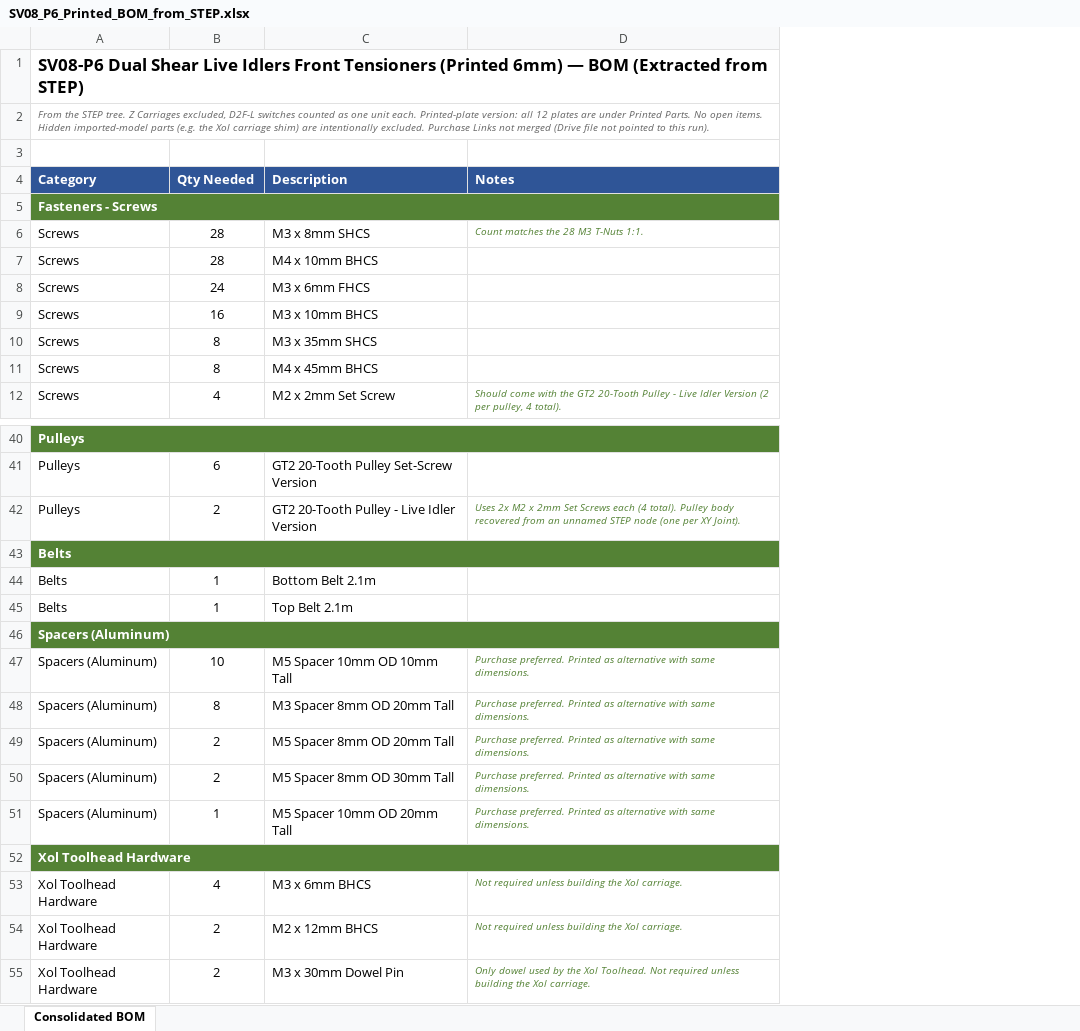
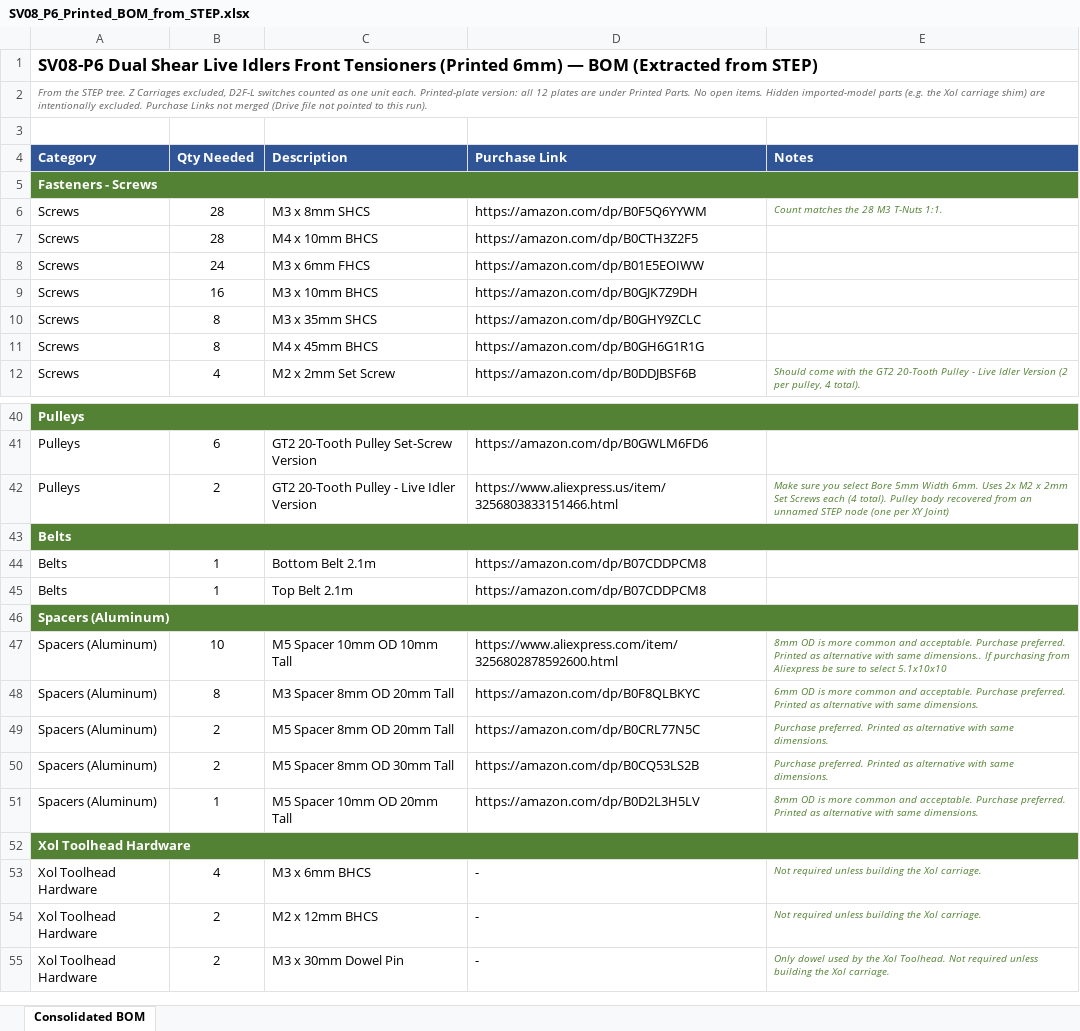
Before and after one commit to MASantangelo/SV08-Enhanced-Gantry-Projects, an Excel workbook: Printed Version/SV08_P6_Printed_BOM_from_STEP.xlsx, sheet Consolidated BOM, drawn as a sheet; only a part is shown, gaps mark what is left out; values as stored, in another font and other column widths than the file's, no borders; addresses are those after the commit; the diff covers the shown part only; the diff names each change by its address in the sheet, - before the commit and + after, or states it on an @@ line.

```diff
--- a/Printed Version/SV08_P6_Printed_BOM_from_STEP.xlsx (sheet Consolidated BOM)
+++ b/Printed Version/SV08_P6_Printed_BOM_from_STEP.xlsx (sheet Consolidated BOM)
+column D (Purchase Link), rows 6-12: https://amazon.com/dp/B0F5Q6YYWM | https://amazon.com/dp/B0CTH3Z2F5 | https://amazon.com/dp/B01E5EOIWW | https://amazon.com/dp/B0GJK7Z9DH | https://amazon.com/dp/B0GHY9ZCLC | https://amazon.com/dp/B0GH6G1R1G | https://amazon.com/dp/B0DDJBSF6B; rows 41-55: https://amazon.com/dp/B0GWLM6FD6 | https://www.aliexpress.us/item/3256803833151466.html |  | https://amazon.com/dp/B07CDDPCM8 | https://amazon.com/dp/B07CDDPCM8 |  | https://www.aliexpress.com/item/3256802878592600.html | https://amazon.com/dp/B0F8QLBKYC | https://amazon.com/dp/B0CRL77N5C | https://amazon.com/dp/B0CQ53LS2B | https://amazon.com/dp/B0D2L3H5LV |  | - | - | -
-E42 (Notes): Uses 2x M2 x 2mm Set Screws each (4 total). Pulley body recovered from an unnamed STEP node (one per XY Joint).
+E42 (Notes): Make sure you select Bore 5mm Width 6mm. Uses 2x M2 x 2mm Set Screws each (4 total). Pulley body recovered from an unnamed STEP node (one per XY Joint)
-E47 (Notes): Purchase preferred. Printed as alternative with same dimensions.
+E47 (Notes): 8mm OD is more common and acceptable. Purchase preferred. Printed as alternative with same dimensions.. If purchasing from Aliexpress be sure to select 5.1x10x10
-E48 (Notes): Purchase preferred.…
+E48 (Notes): 6mm OD is more common and acceptable. Purchase preferred.…
-E51 (Notes): Purchase preferred.…
+E51 (Notes): 8mm OD is more common and acceptable. Purchase preferred.…
```
Also changed, not shown: 27 edited cells elsewhere in this sheet, 2 other files.
